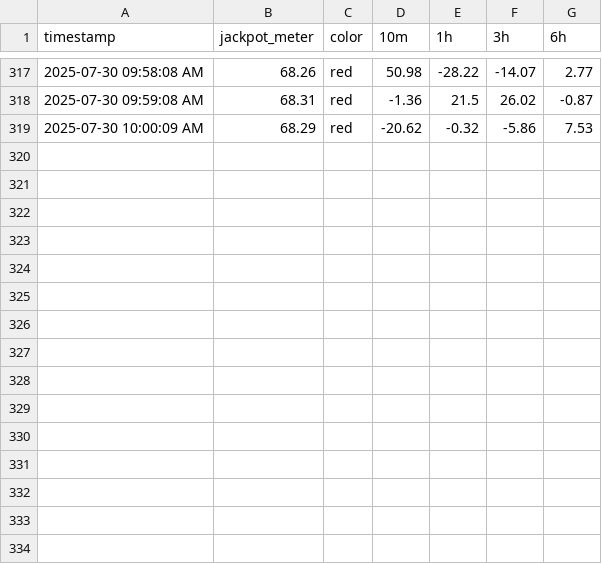
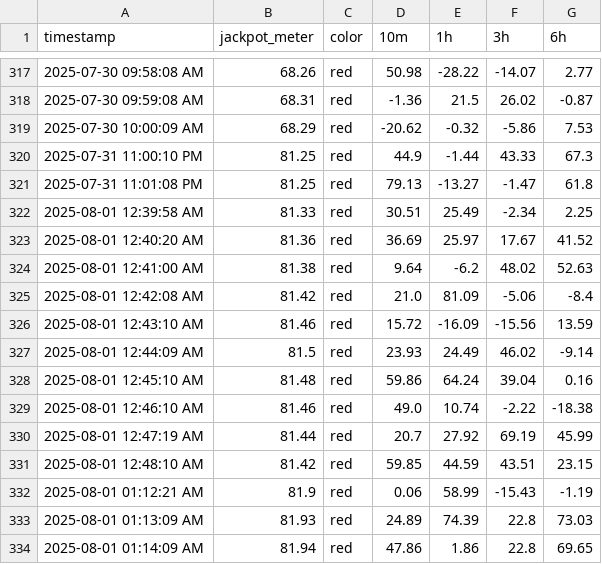
Before and after one commit to markmon1919/scatter-slots, a CSV file: crazy777_log.csv, drawn as a sheet; only a part is shown, gaps mark what is left out; the diff names each change by its address in the sheet, - before the commit and + after, or states it on an @@ line.

```diff
--- a/crazy777_log.csv
+++ b/crazy777_log.csv
+row 320: 2025-07-31 11:00:10 PM | 81.25 | red | 44.9 | -1.44 | 43.33 | 67.3
+row 321: 2025-07-31 11:01:08 PM | 81.25 | red | 79.13 | -13.27 | -1.47 | 61.8
+row 322: 2025-08-01 12:39:58 AM | 81.33 | red | 30.51 | 25.49 | -2.34 | 2.25
+row 323: 2025-08-01 12:40:20 AM | 81.36 | red | 36.69 | 25.97 | 17.67 | 41.52
+row 324: 2025-08-01 12:41:00 AM | 81.38 | red | 9.64 | -6.2 | 48.02 | 52.63
+row 325: 2025-08-01 12:42:08 AM | 81.42 | red | 21.0 | 81.09 | -5.06 | -8.4
+row 326: 2025-08-01 12:43:10 AM | 81.46 | red | 15.72 | -16.09 | -15.56 | 13.59
+row 327: 2025-08-01 12:44:09 AM | 81.5 | red | 23.93 | 24.49 | 46.02 | -9.14
+row 328: 2025-08-01 12:45:10 AM | 81.48 | red | 59.86 | 64.24 | 39.04 | 0.16
+row 329: 2025-08-01 12:46:10 AM | 81.46 | red | 49.0 | 10.74 | -2.22 | -18.38
+row 330: 2025-08-01 12:47:19 AM | 81.44 | red | 20.7 | 27.92 | 69.19 | 45.99
+row 331: 2025-08-01 12:48:10 AM | 81.42 | red | 59.85 | 44.59 | 43.51 | 23.15
+row 332: 2025-08-01 01:12:21 AM | 81.9 | red | 0.06 | 58.99 | -15.43 | -1.19
+row 333: 2025-08-01 01:13:09 AM | 81.93 | red | 24.89 | 74.39 | 22.8 | 73.03
+row 334: 2025-08-01 01:14:09 AM | 81.94 | red | 47.86 | 1.86 | 22.8 | 69.65
```
Also changed, not shown: fortune_gems_log.csv, lucky_neko_log.csv, 7 other files.
